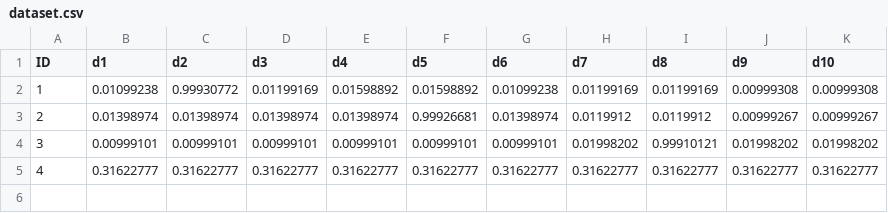
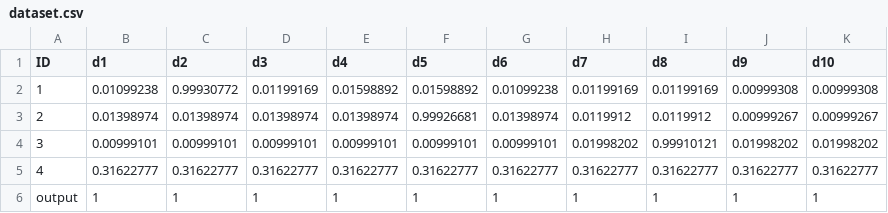
Before and after one commit to yanrie1201/Python-ML, a CSV file: dataset.csv, drawn as a sheet.

Commit message:
Add files via upload

```diff
--- a/dataset.csv
+++ b/dataset.csv
@@ -5 +5,2 @@
 4,0.31622777,0.31622777,0.31622777,0.31622777,0.31622777,0.31622777,0.31622777,0.31622777,0.31622777,0.31622777
+output,1,1,1,1,1,1,1,1,1,1
```
